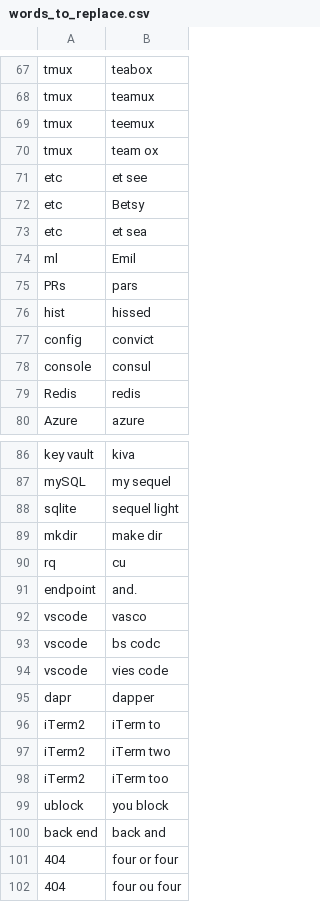
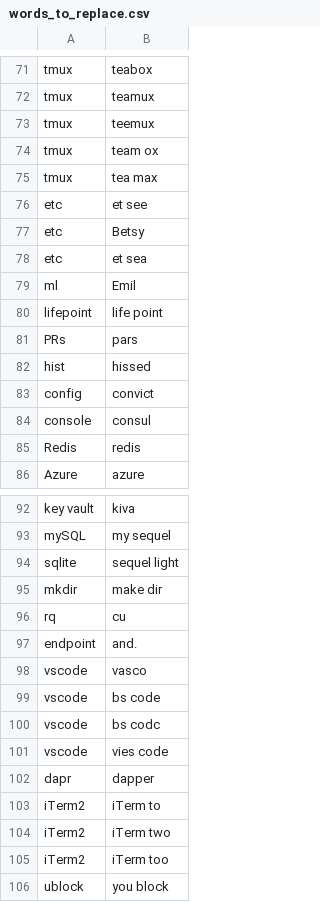
Before and after one commit to thetomcraig/community, a CSV file: settings/words_to_replace.csv, drawn as a sheet; only a part is shown, gaps mark what is left out; the shorter side is filled out with more unchanged rows; the diff covers the shown part only; the diff names each change by its address in the sheet, - before the commit and + after, or states it on an @@ line.

```diff
--- a/settings/words_to_replace.csv
+++ b/settings/words_to_replace.csv
+row 75: tmux | tea max
+row 80: lifepoint | life point
+row 99: vscode | bs code
```
Also changed, not shown: 32 added rows and 1 removed row elsewhere in this file.
